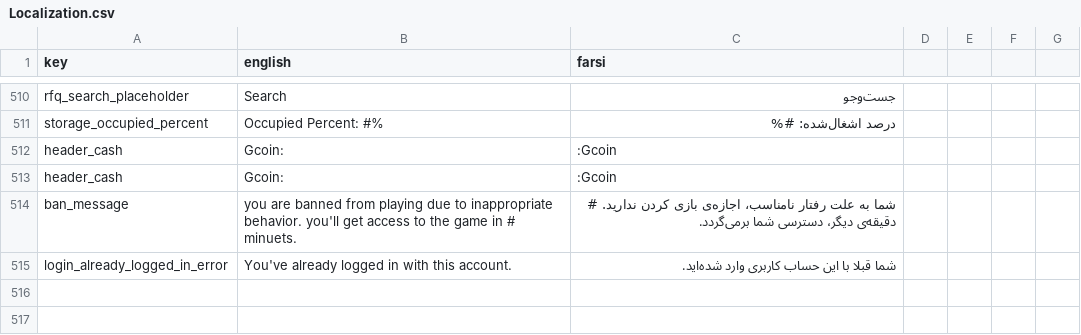
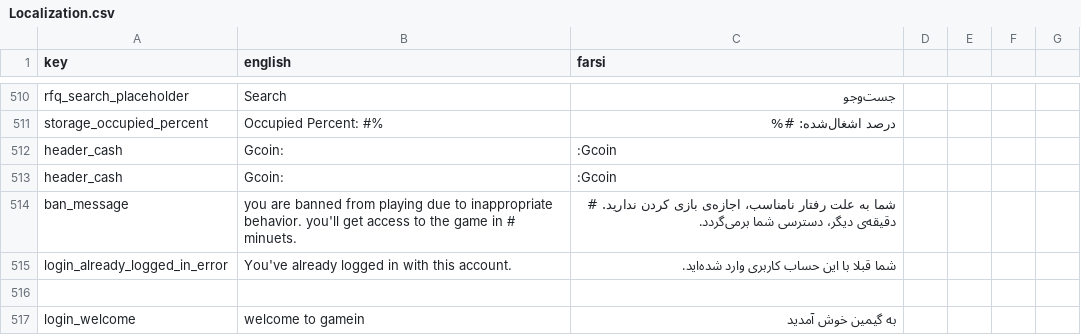
Before and after one commit to GameinSharif/Gamein2021-Client, a CSV file: Assets/Resources/Localization/Localization.csv, drawn as a sheet; only a part is shown, gaps mark what is left out; the diff names each change by its address in the sheet, - before the commit and + after, or states it on an @@ line.

Commit message:
added the final ui for login

```diff
--- a/Assets/Resources/Localization/Localization.csv
+++ b/Assets/Resources/Localization/Localization.csv
+row 516: (empty)
+row 517: login_welcome | welcome to gamein | به گيمين خوش آمديد
```
Also changed, not shown: 11 other files.
